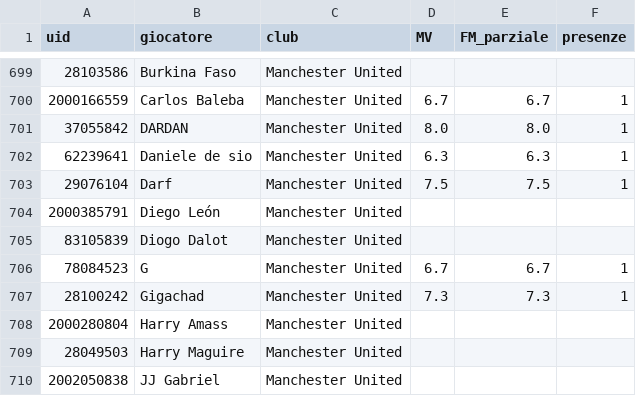
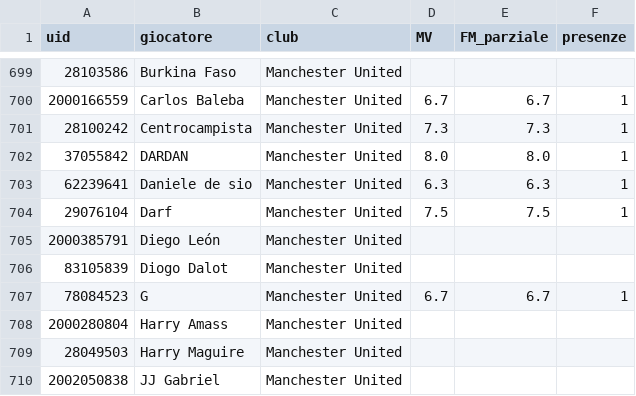
Before and after one commit to pavoniingrifati/vetrina-carte, a CSV file: fantacalcio/medie_champions_aggiornate.csv, drawn as a sheet; only a part is shown, gaps mark what is left out.

```diff
--- a/fantacalcio/medie_champions_aggiornate.csv
+++ b/fantacalcio/medie_champions_aggiornate.csv
@@ -700,2 +700,3 @@
 2000166559,Carlos Baleba,Manchester United,6.7,6.7,1
+28100242,Centrocampista,Manchester United,7.3,7.3,1
 37055842,DARDAN,Manchester United,8.0,8.0,1
@@ -706,3 +707,2 @@
 78084523,G,Manchester United,6.7,6.7,1
-28100242,Gigachad,Manchester United,7.3,7.3,1
 2000280804,Harry Amass,Manchester United,,,
```
Also changed, not shown: fantacalcio/giocatori_champions_crediti.csv, 16 other files.
